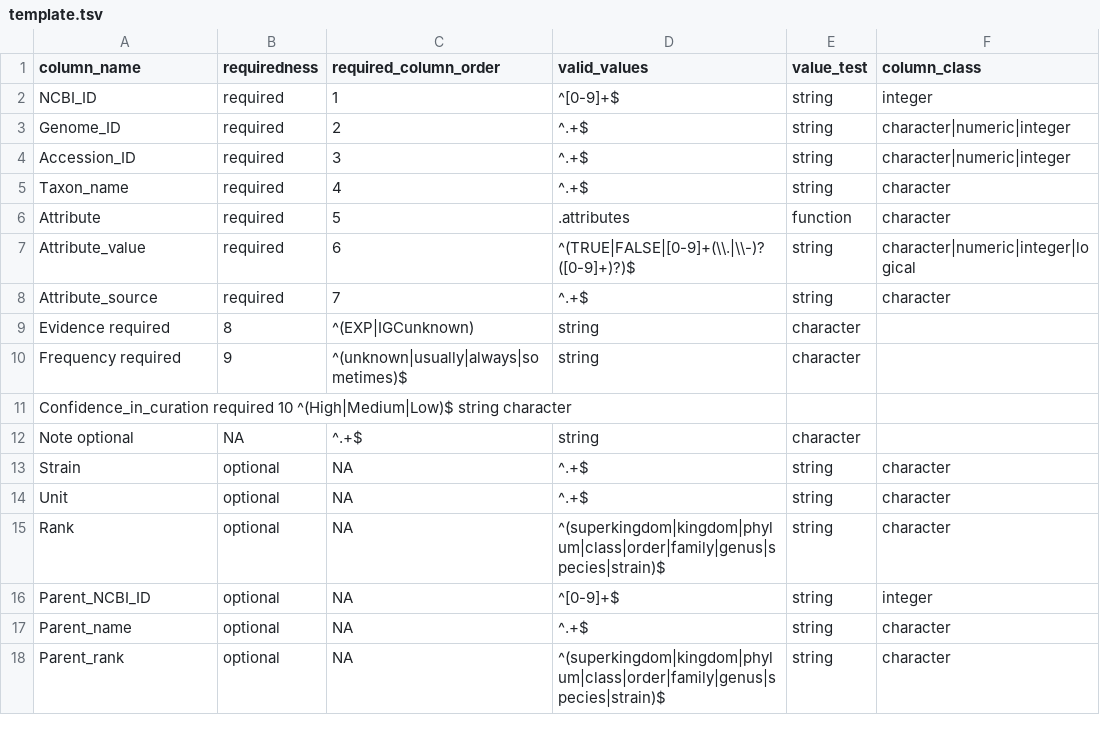
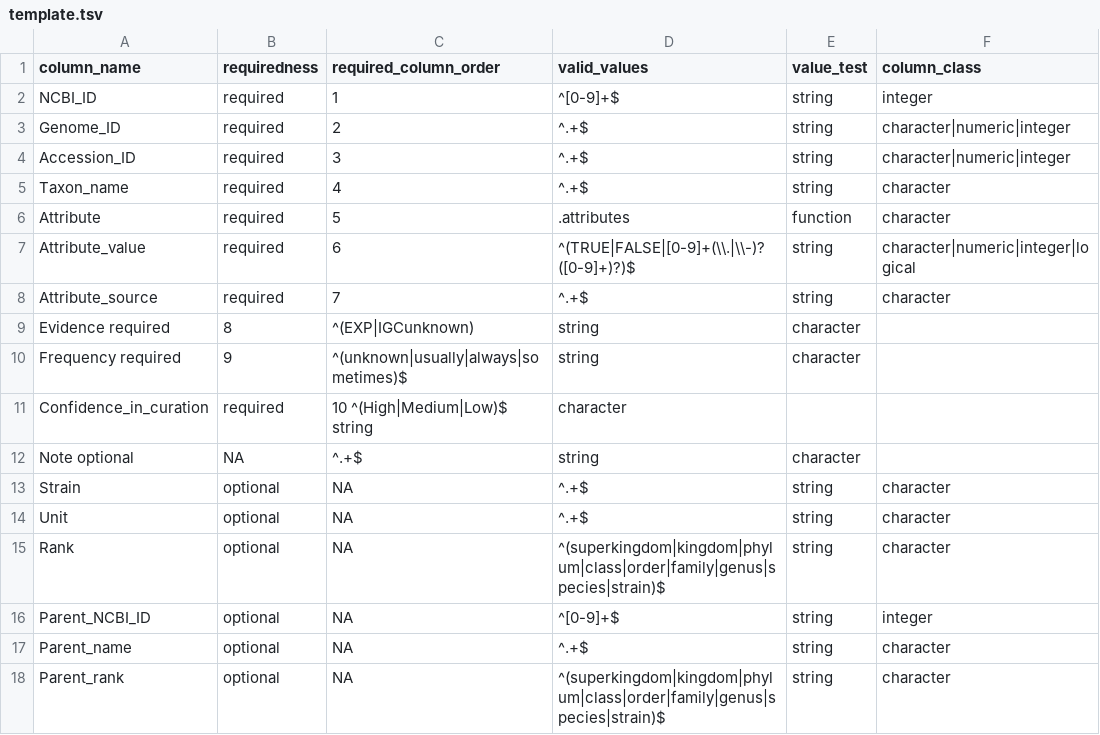
Before and after one commit to waldronlab/bugphyzz, a TSV file: inst/extdata/template.tsv, drawn as a sheet.

Commit message:
Update template.tsv

```diff
--- a/inst/extdata/template.tsv
+++ b/inst/extdata/template.tsv
@@ -10,3 +10,3 @@ Evidence  required	8	^(EXP|IGCunknown)	string	character
 Frequency required	9	^(unknown|usually|always|sometimes)$	string	character
-Confidence_in_curation  required  10  ^(High|Medium|Low)$ string  character
+Confidence_in_curation	required	10  ^(High|Medium|Low)$ string	character
 Note  optional	NA	^.+$	string	character
```
